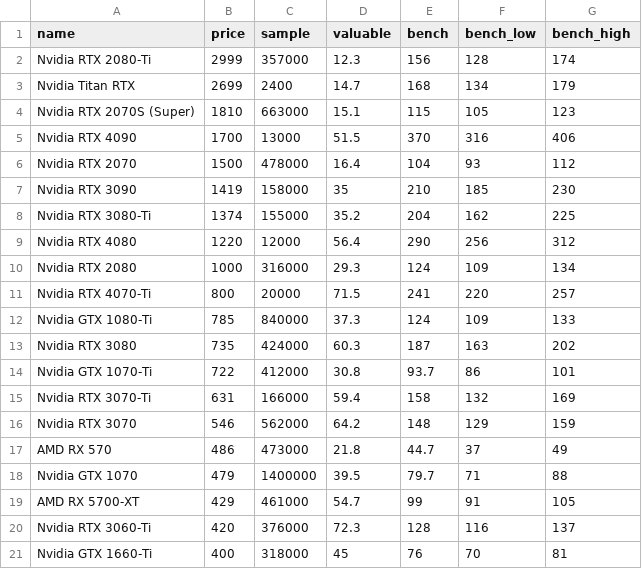
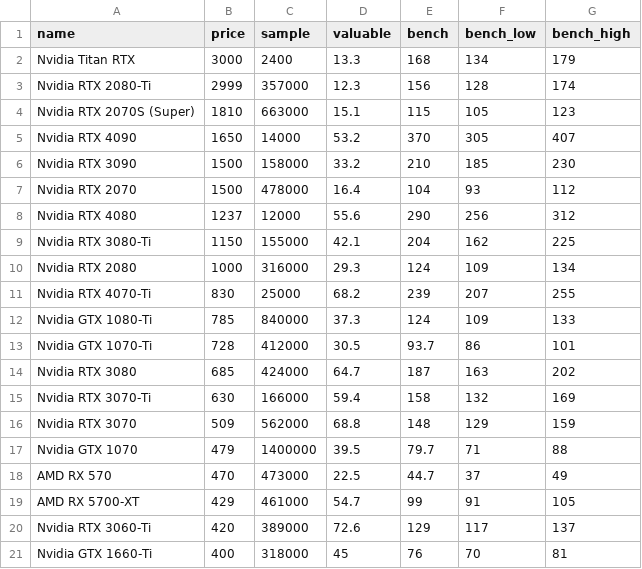
Before and after one commit to ShaokangJiang/CSE-203B-crapping, a CSV file: data/gpu.csv, drawn as a sheet; only a part is shown; the diff covers the shown part only.

```diff
--- a/data/gpu.csv
+++ b/data/gpu.csv
@@ -1,21 +1,21 @@
 name,price,sample,valuable,bench,bench_low,bench_high
+Nvidia Titan RTX,3000,2400,13.3,168,134,179
 Nvidia RTX 2080-Ti,2999,357000,12.3,156,128,174
-Nvidia Titan RTX,2699,2400,14.7,168,134,179
 Nvidia RTX 2070S (Super),1810,663000,15.1,115,105,123
-Nvidia RTX 4090,1700,13000,51.5,370,316,406
+Nvidia RTX 4090,1650,14000,53.2,370,305,407
+Nvidia RTX 3090,1500,158000,33.2,210,185,230
 Nvidia RTX 2070,1500,478000,16.4,104,93,112
-Nvidia RTX 3090,1419,158000,35,210,185,230
-Nvidia RTX 3080-Ti,1374,155000,35.2,204,162,225
-Nvidia RTX 4080,1220,12000,56.4,290,256,312
+Nvidia RTX 4080,1237,12000,55.6,290,256,312
+Nvidia RTX 3080-Ti,1150,155000,42.1,204,162,225
 Nvidia RTX 2080,1000,316000,29.3,124,109,134
-Nvidia RTX 4070-Ti,800,20000,71.5,241,220,257
+Nvidia RTX 4070-Ti,830,25000,68.2,239,207,255
 Nvidia GTX 1080-Ti,785,840000,37.3,124,109,133
-Nvidia RTX 3080,735,424000,60.3,187,163,202
-Nvidia GTX 1070-Ti,722,412000,30.8,93.7,86,101
-Nvidia RTX 3070-Ti,631,166000,59.4,158,132,169
-Nvidia RTX 3070,546,562000,64.2,148,129,159
-AMD RX 570,486,473000,21.8,44.7,37,49
+Nvidia GTX 1070-Ti,728,412000,30.5,93.7,86,101
+Nvidia RTX 3080,685,424000,64.7,187,163,202
+Nvidia RTX 3070-Ti,630,166000,59.4,158,132,169
+Nvidia RTX 3070,509,562000,68.8,148,129,159
 Nvidia GTX 1070,479,1400000,39.5,79.7,71,88
+AMD RX 570,470,473000,22.5,44.7,37,49
 AMD RX 5700-XT,429,461000,54.7,99,91,105
-Nvidia RTX 3060-Ti,420,376000,72.3,128,116,137
+Nvidia RTX 3060-Ti,420,389000,72.6,129,117,137
 Nvidia GTX 1660-Ti,400,318000,45,76,70,81
```
Also changed, not shown: 1 added row, 1 removed row and 10 edited cells elsewhere in this file, data/cpu.csv, data/hdd.csv, 2 other files.
